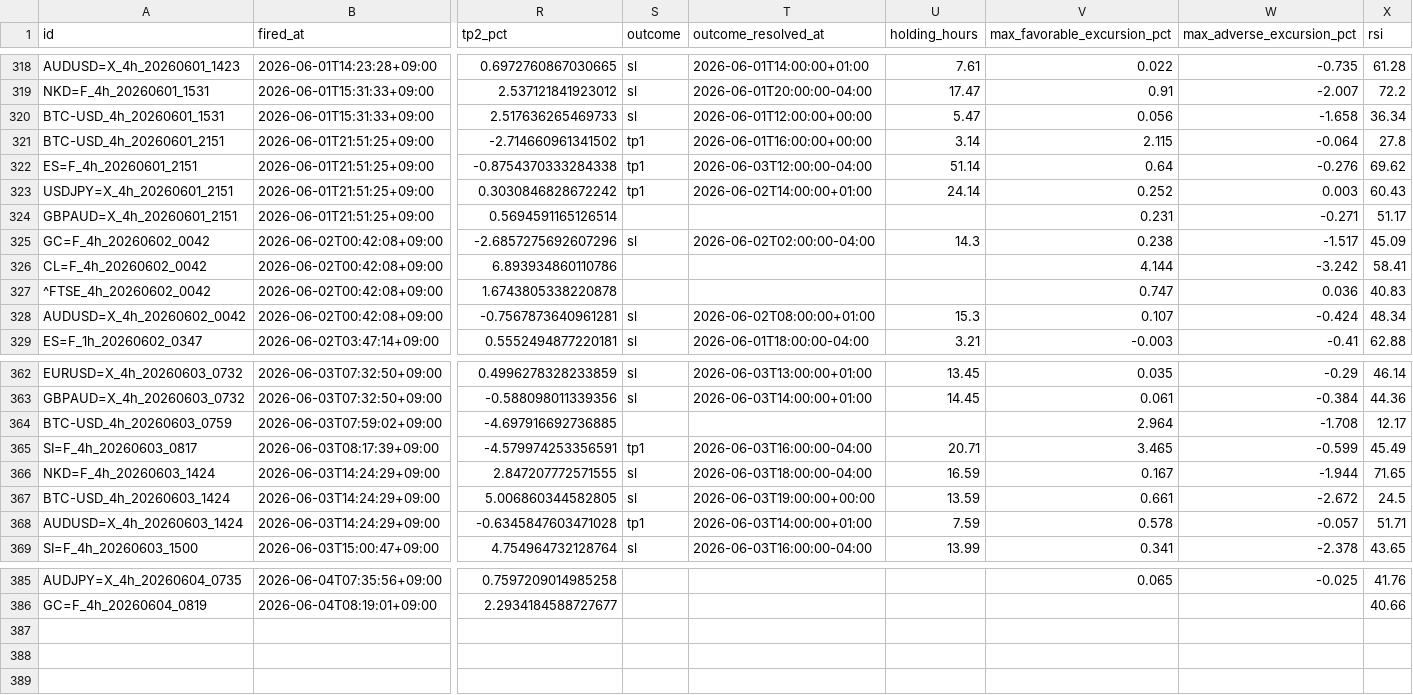
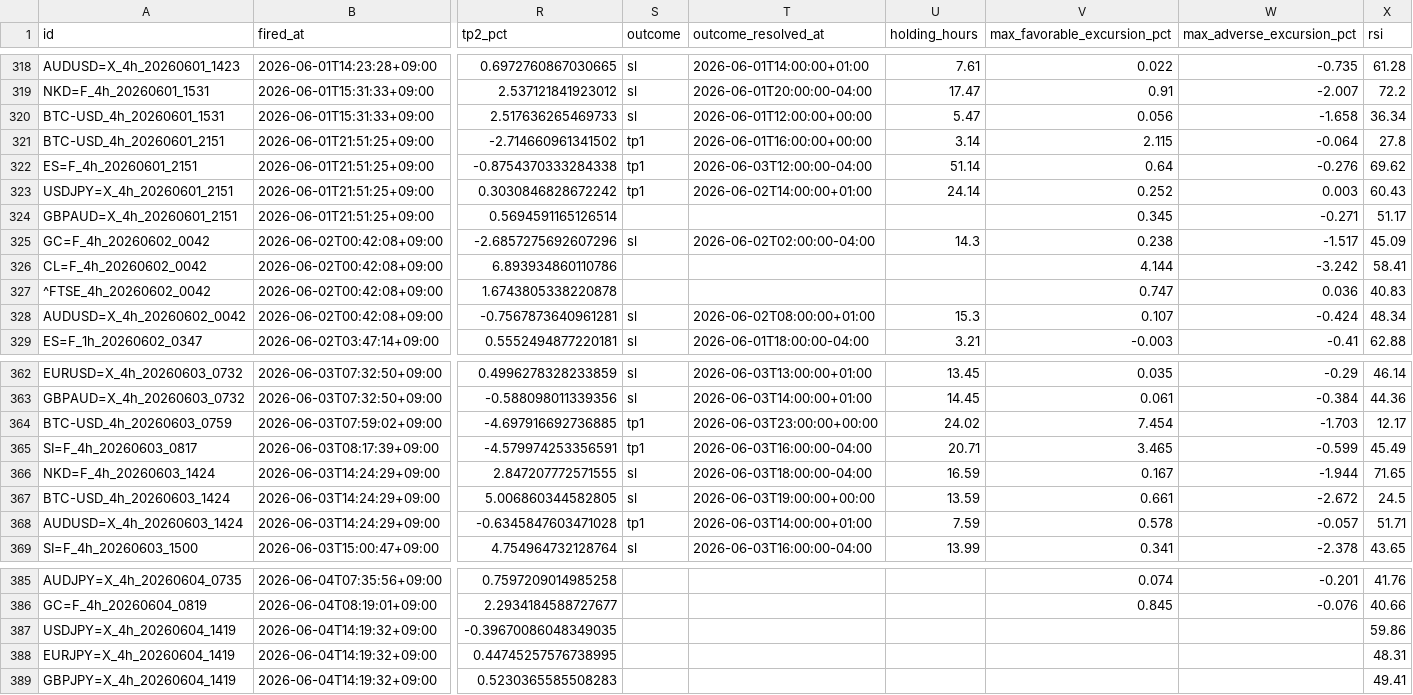
Before and after one commit to invest-ai-info/marketwatch-ai, a CSV file: signals-log.csv, drawn as a sheet; only a part is shown, gaps mark what is left out; rows hold the shown columns only; the diff covers the shown part only; the diff names each change by its address in the sheet, - before the commit and + after, or states it on an @@ line.

```diff
--- a/signals-log.csv
+++ b/signals-log.csv
-V324 (max_favorable_excursion_pct): 0.231
+V324 (max_favorable_excursion_pct): 0.345
-S364 (outcome): (empty)
+S364 (outcome): tp1
-T364 (outcome_resolved_at): (empty)
+T364 (outcome_resolved_at): 2026-06-03T23:00:00+00:00
-U364 (holding_hours): (empty)
+U364 (holding_hours): 24.02
-V364 (max_favorable_excursion_pct): 2.964
+V364 (max_favorable_excursion_pct): 7.454
-W364 (max_adverse_excursion_pct): -1.708
+W364 (max_adverse_excursion_pct): -1.703
-V385 (max_favorable_excursion_pct): 0.065
+V385 (max_favorable_excursion_pct): 0.074
-W385 (max_adverse_excursion_pct): -0.025
+W385 (max_adverse_excursion_pct): -0.201
-V386 (max_favorable_excursion_pct): (empty)
+V386 (max_favorable_excursion_pct): 0.845
-W386 (max_adverse_excursion_pct): (empty)
+W386 (max_adverse_excursion_pct): -0.076
+row 387: USDJPY=X_4h_20260604_1419 | 2026-06-04T14:19:32+09:00 | -0.39670086048349035 |  |  |  |  |  | 59.86
+row 388: EURJPY=X_4h_20260604_1419 | 2026-06-04T14:19:32+09:00 | 0.44745257576738995 |  |  |  |  |  | 48.31
+row 389: GBPJPY=X_4h_20260604_1419 | 2026-06-04T14:19:32+09:00 | 0.5230365585508283 |  |  |  |  |  | 49.41
```
Also changed, not shown: 32 edited cells elsewhere in this file, 3 other files.
